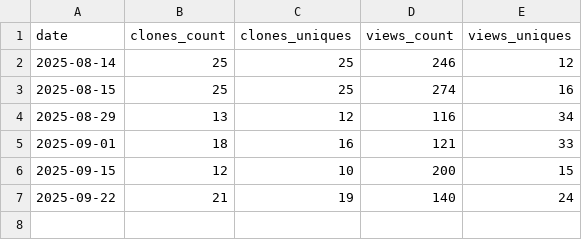
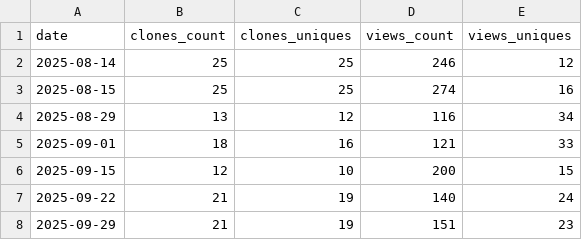
Before and after one commit to CellProfiling/subcell-embed, a CSV file: traffic/summary.csv, drawn as a sheet.

```diff
--- a/traffic/summary.csv
+++ b/traffic/summary.csv
@@ -7 +7,2 @@ date,clones_count,clones_uniques,views_count,views_uniques
 2025-09-22,21,19,140,24
+2025-09-29,21,19,151,23
```
Also changed, not shown: 4 other files.
